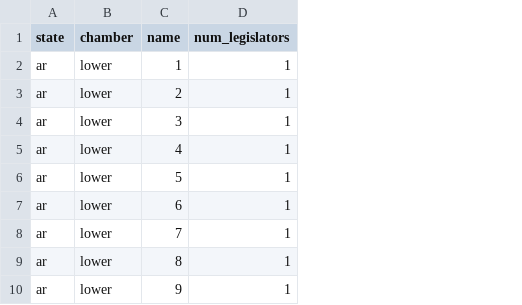
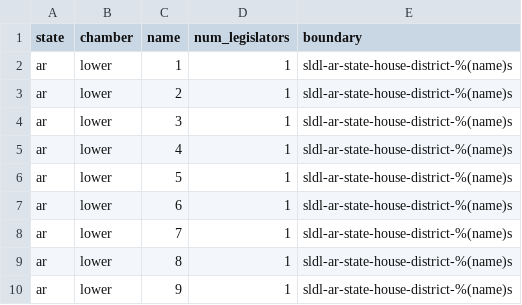
Before and after one commit to openstates/openstates-scrapers, a CSV file: manual_data/districts/ar.csv, drawn as a sheet; only a part is shown; the diff names each change by its address in the sheet, - before the commit and + after, or states it on an @@ line.

Commit message:
boundarys ak-ky

```diff
--- a/manual_data/districts/ar.csv
+++ b/manual_data/districts/ar.csv
+column E (boundary), rows 2-10: all sldl-ar-state-house-district-%(name)s
```
Also changed, not shown: manual_data/districts/ak.csv, manual_data/districts/az.csv, 7 other files.
